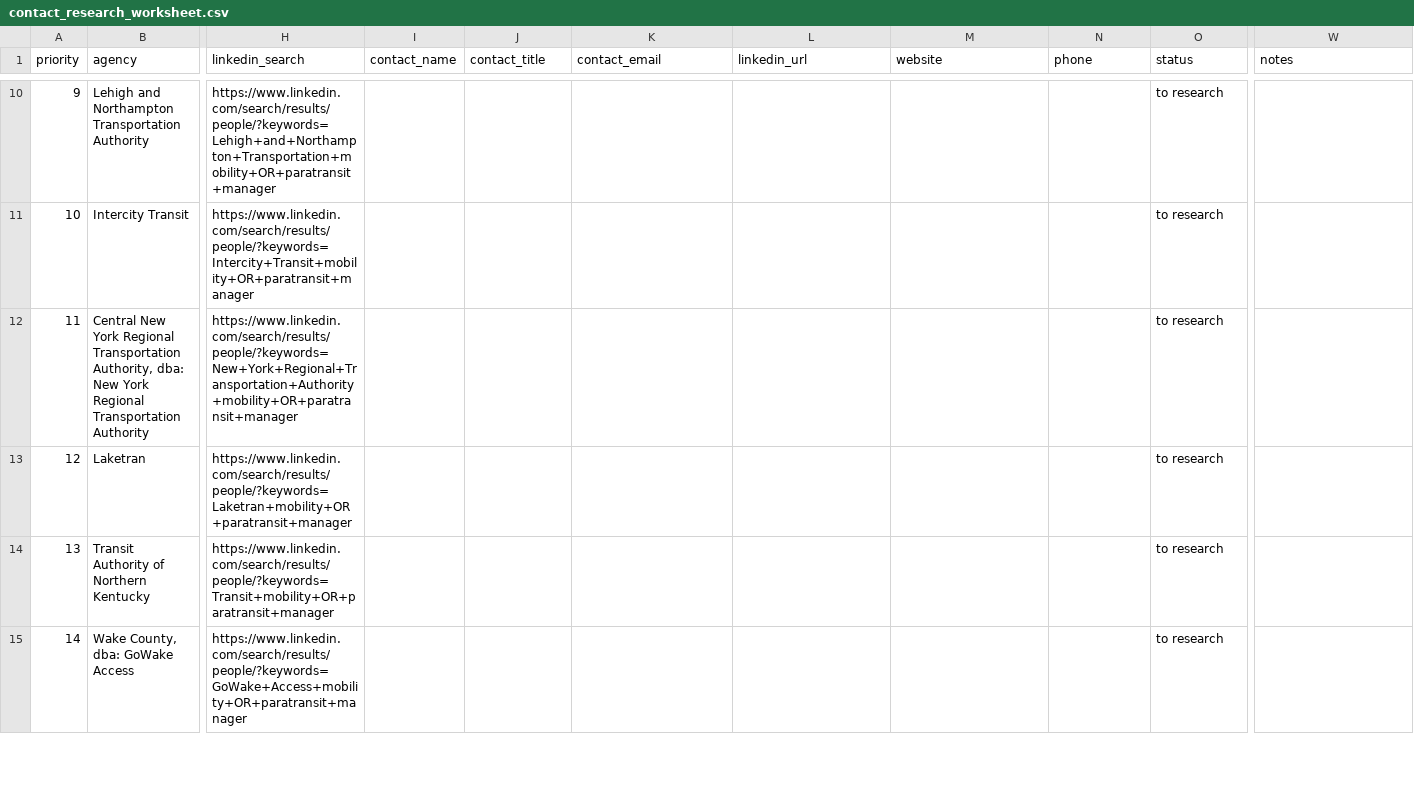
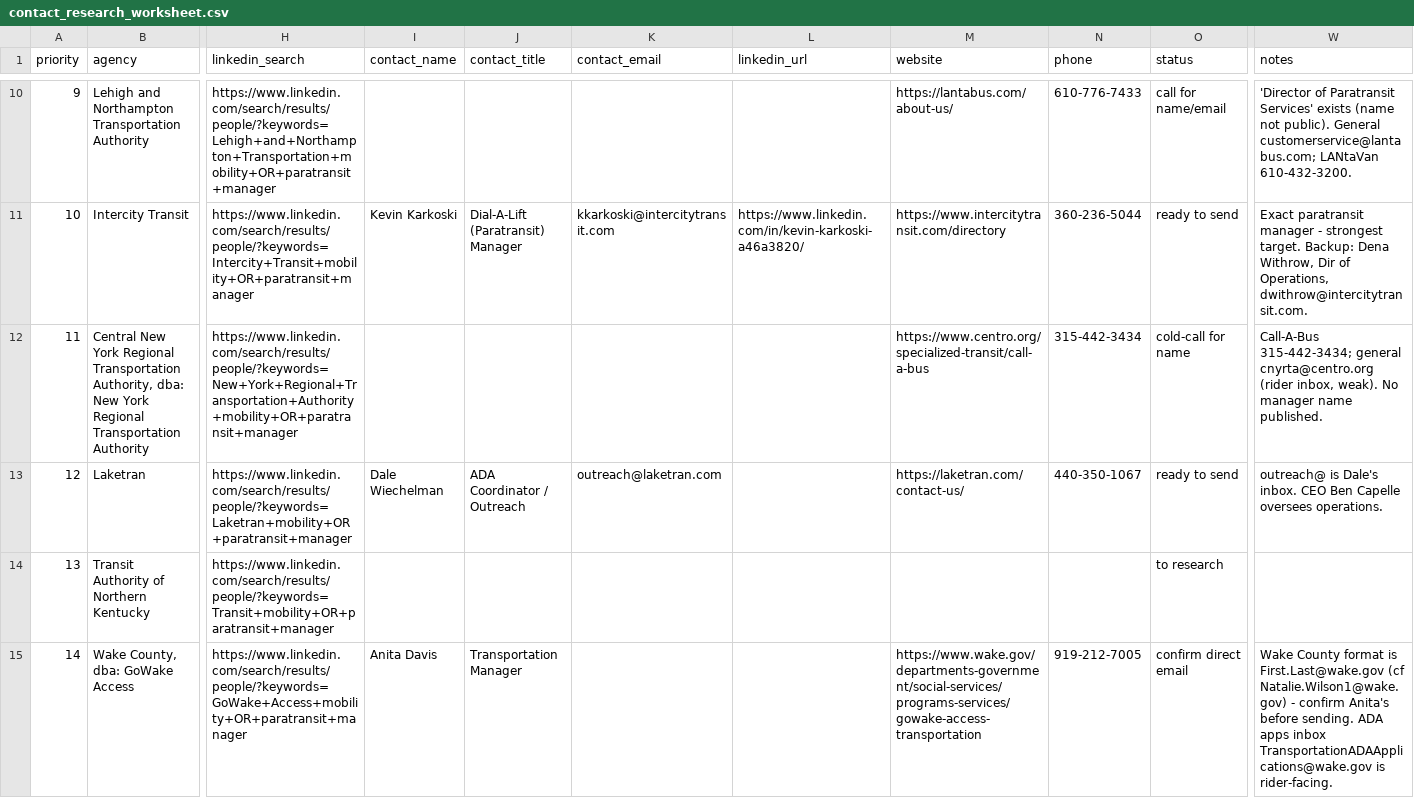
Before and after one commit to aryaarun0910-debug/Milexium, a CSV file: outreach/contact_research_worksheet.csv, drawn as a sheet; only a part is shown, gaps mark what is left out; the diff covers the shown part only; the diff names each change by its address in the sheet, - before the commit and + after, or states it on an @@ line.

```diff
--- a/outreach/contact_research_worksheet.csv
+++ b/outreach/contact_research_worksheet.csv
-M10 (website): (empty)
+M10 (website): https://lantabus.com/about-us/
-N10 (phone): (empty)
+N10 (phone): 610-776-7433
-O10 (status): to research
+O10 (status): call for name/email
-W10 (notes): (empty)
+W10 (notes): 'Director of Paratransit Services' exists (name not public). General customerservice@lantabus.com; LANtaVan 610-432-3200.
-I11 (contact_name): (empty)
+I11 (contact_name): Kevin Karkoski
-J11 (contact_title): (empty)
+J11 (contact_title): Dial-A-Lift (Paratransit) Manager
-K11 (contact_email): (empty)
+K11 (contact_email): kkarkoski@intercitytransit.com
-L11 (linkedin_url): (empty)
+L11 (linkedin_url): https://www.linkedin.com/in/kevin-karkoski-a46a3820/
-M11 (website): (empty)
+M11 (website): https://www.intercitytransit.com/directory
-N11 (phone): (empty)
+N11 (phone): 360-236-5044
-O11 (status): to research
+O11 (status): ready to send
-W11 (notes): (empty)
+W11 (notes): Exact paratransit manager - strongest target. Backup: Dena Withrow, Dir of Operations, dwithrow@intercitytransit.com.
-M12 (website): (empty)
+M12 (website): https://www.centro.org/specialized-transit/call-a-bus
-N12 (phone): (empty)
+N12 (phone): 315-442-3434
-O12 (status): to research
+O12 (status): cold-call for name
-W12 (notes): (empty)
+W12 (notes): Call-A-Bus 315-442-3434; general cnyrta@centro.org (rider inbox, weak). No manager name published.
-I13 (contact_name): (empty)
+I13 (contact_name): Dale Wiechelman
-J13 (contact_title): (empty)
+J13 (contact_title): ADA Coordinator / Outreach
-K13 (contact_email): (empty)
+K13 (contact_email): outreach@laketran.com
-M13 (website): (empty)
+M13 (website): https://laketran.com/contact-us/
-N13 (phone): (empty)
+N13 (phone): 440-350-1067
-O13 (status): to research
+O13 (status): ready to send
-W13 (notes): (empty)
+W13 (notes): outreach@ is Dale's inbox. CEO Ben Capelle oversees operations.
-I15 (contact_name): (empty)
+I15 (contact_name): Anita Davis
-J15 (contact_title): (empty)
+J15 (contact_title): Transportation Manager
-M15 (website): (empty)
+M15 (website): https://www.wake.gov/departments-government/social-services/programs-services/gowake-access-transportation
-N15 (phone): (empty)
+N15 (phone): 919-212-7005
-O15 (status): to research
+O15 (status): confirm direct email
-W15 (notes): (empty)
+W15 (notes): Wake County format is First.Last@wake.gov (cf Natalie.Wilson1@wake.gov) - confirm Anita's before sending. ADA apps inbox TransportationADAApplications@wake.gov is rider-facing.
```
Also changed, not shown: 47 edited cells elsewhere in this file, 1 other file.
